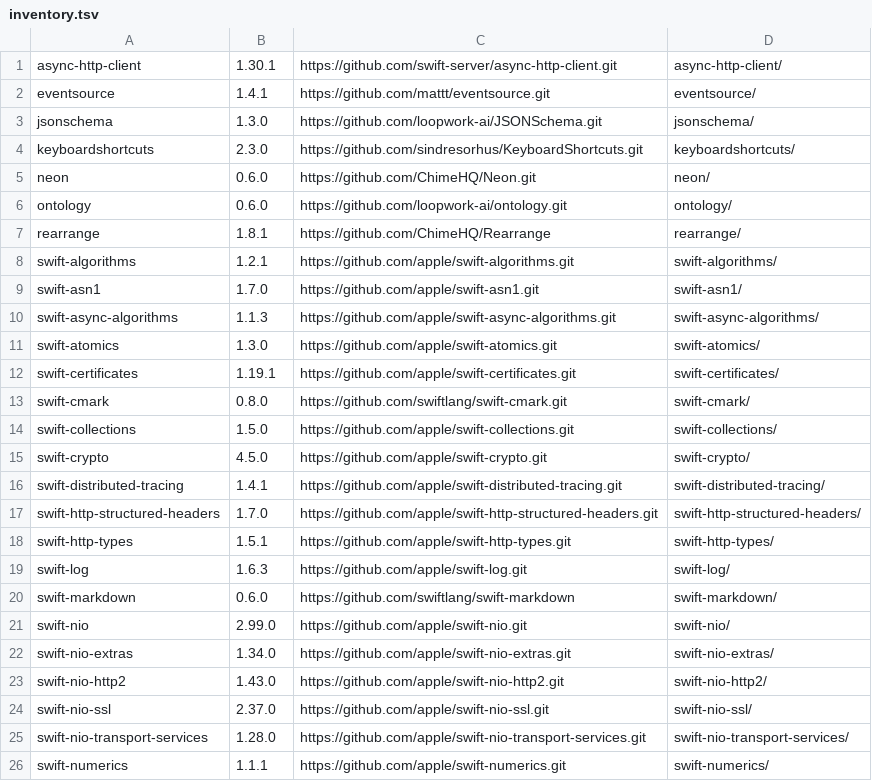
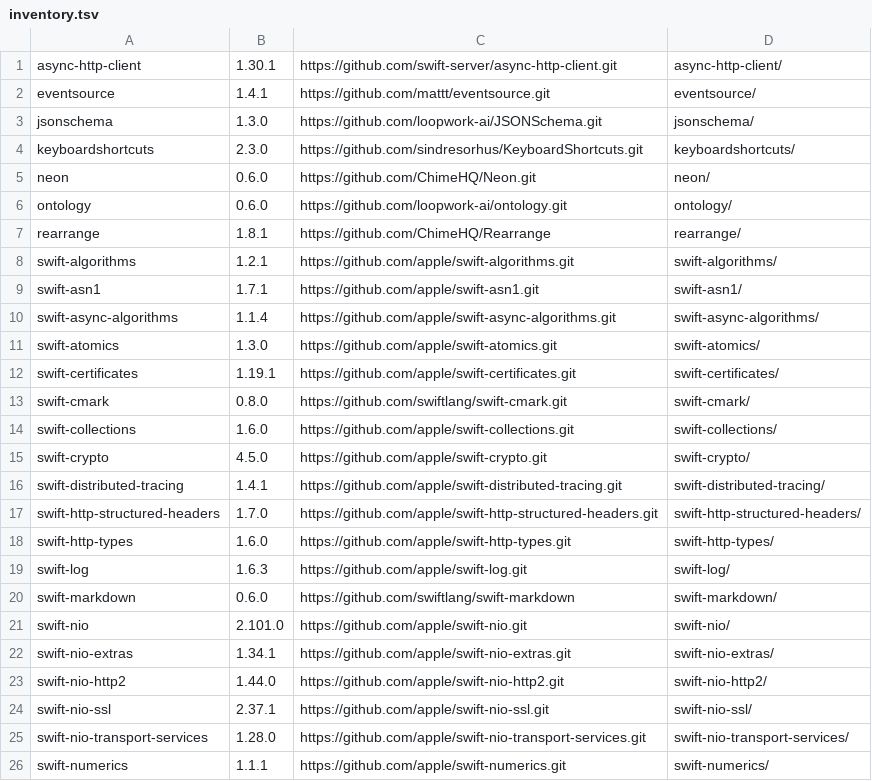
Before and after one commit to fitchmultz/repoprompt-ce, a TSV file: ThirdPartyLicenses/swiftpm/inventory.tsv, drawn as a sheet; only a part is shown.

Commit message:
Update SwiftPM package pins

```diff
--- a/ThirdPartyLicenses/swiftpm/inventory.tsv
+++ b/ThirdPartyLicenses/swiftpm/inventory.tsv
@@ -8,4 +8,4 @@ rearrange	1.8.1	https://github.com/ChimeHQ/Rearrange	rearrange/
 swift-algorithms	1.2.1	https://github.com/apple/swift-algorithms.git	swift-algorithms/
-swift-asn1	1.7.0	https://github.com/apple/swift-asn1.git	swift-asn1/
-swift-async-algorithms	1.1.3	https://github.com/apple/swift-async-algorithms.git	swift-async-algorithms/
+swift-asn1	1.7.1	https://github.com/apple/swift-asn1.git	swift-asn1/
+swift-async-algorithms	1.1.4	https://github.com/apple/swift-async-algorithms.git	swift-async-algorithms/
 swift-atomics	1.3.0	https://github.com/apple/swift-atomics.git	swift-atomics/
@@ -13,3 +13,3 @@ swift-certificates	1.19.1	https://github.com/apple/swift-certificates.git	swift-
 swift-cmark	0.8.0	https://github.com/swiftlang/swift-cmark.git	swift-cmark/
-swift-collections	1.5.0	https://github.com/apple/swift-collections.git	swift-collections/
+swift-collections	1.6.0	https://github.com/apple/swift-collections.git	swift-collections/
 swift-crypto	4.5.0	https://github.com/apple/swift-crypto.git	swift-crypto/
@@ -17,9 +17,9 @@ swift-distributed-tracing	1.4.1	https://github.com/apple/swift-distributed-traci
 swift-http-structured-headers	1.7.0	https://github.com/apple/swift-http-structured-headers.git	swift-http-structured-headers/
-swift-http-types	1.5.1	https://github.com/apple/swift-http-types.git	swift-http-types/
+swift-http-types	1.6.0	https://github.com/apple/swift-http-types.git	swift-http-types/
 swift-log	1.6.3	https://github.com/apple/swift-log.git	swift-log/
 swift-markdown	0.6.0	https://github.com/swiftlang/swift-markdown	swift-markdown/
-swift-nio	2.99.0	https://github.com/apple/swift-nio.git	swift-nio/
-swift-nio-extras	1.34.0	https://github.com/apple/swift-nio-extras.git	swift-nio-extras/
-swift-nio-http2	1.43.0	https://github.com/apple/swift-nio-http2.git	swift-nio-http2/
-swift-nio-ssl	2.37.0	https://github.com/apple/swift-nio-ssl.git	swift-nio-ssl/
+swift-nio	2.101.0	https://github.com/apple/swift-nio.git	swift-nio/
+swift-nio-extras	1.34.1	https://github.com/apple/swift-nio-extras.git	swift-nio-extras/
+swift-nio-http2	1.44.0	https://github.com/apple/swift-nio-http2.git	swift-nio-http2/
+swift-nio-ssl	2.37.1	https://github.com/apple/swift-nio-ssl.git	swift-nio-ssl/
 swift-nio-transport-services	1.28.0	https://github.com/apple/swift-nio-transport-services.git	swift-nio-transport-services/
```
Also changed, not shown: 1 other file.
